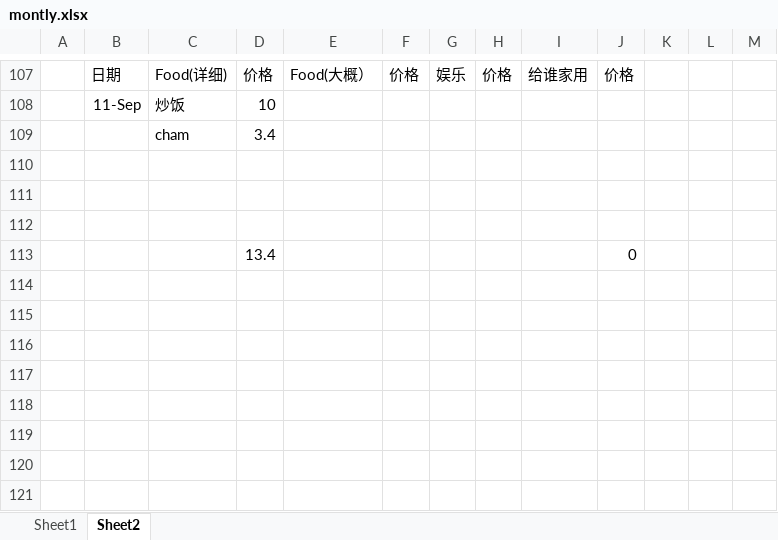
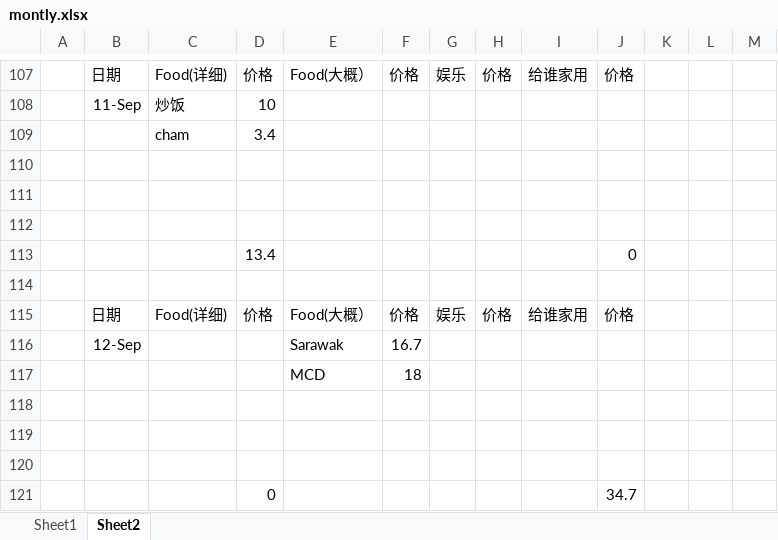
Before and after one commit to KarsengYapPrivate/NoteBook, an Excel workbook: montly.xlsx, sheet Sheet2, drawn as a sheet; only a part is shown, gaps mark what is left out; values as stored, in another font and other column widths than the file's, no borders; the diff names each change by its address in the sheet, - before the commit and + after, or states it on an @@ line.

Commit message:
Update 13/9

```diff
--- a/montly.xlsx (sheet Sheet2)
+++ b/montly.xlsx (sheet Sheet2)
+row 114: (empty)
+row 115:  | 日期 | Food(详细) | 价格 | Food(大概） | 价格 | 娱乐 | 价格 | 给谁家用 | 价格
+row 116:  | 12-Sep |  |  | Sarawak | 16.7
+row 117:  |  |  |  | MCD | 18
+row 118: (empty)
+row 119: (empty)
+row 120: (empty)
+row 121:  |  |  | 0 |  |  |  |  |  | 34.7
```
